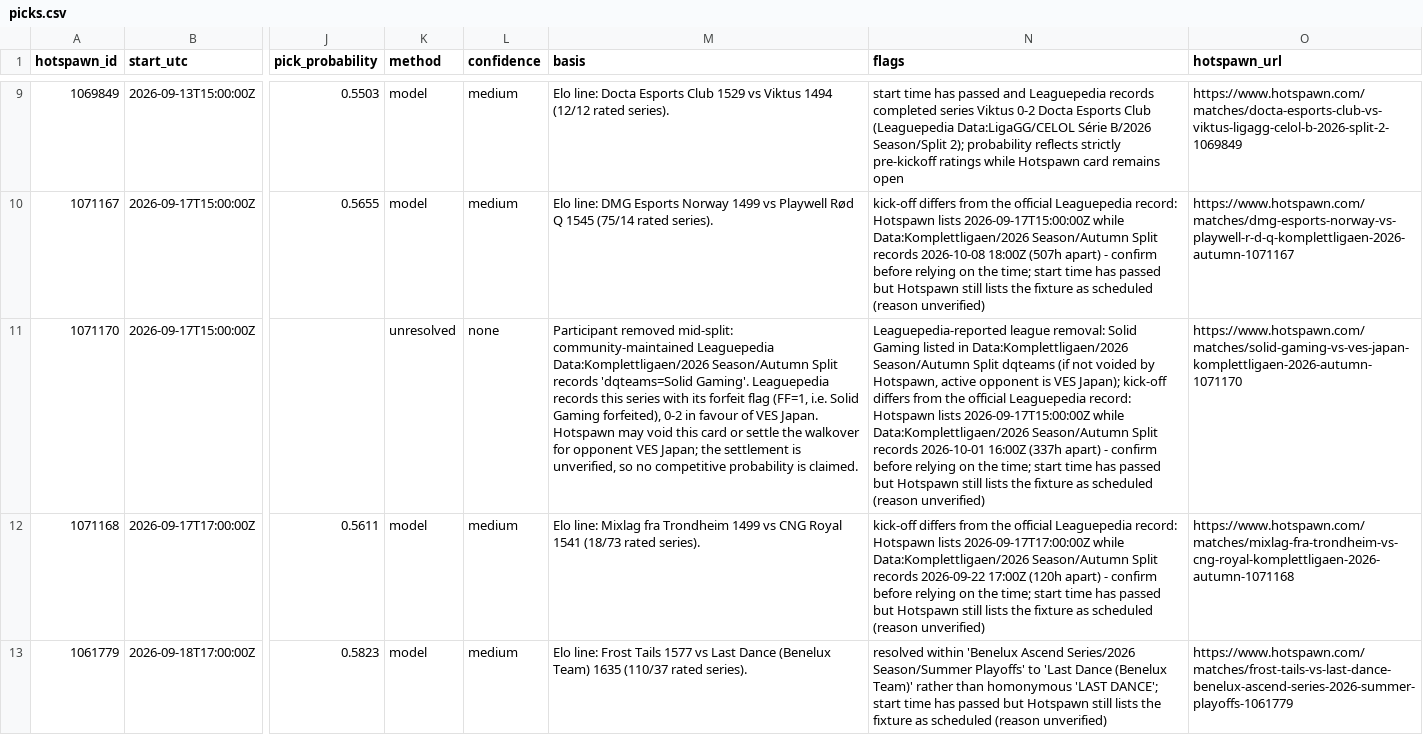
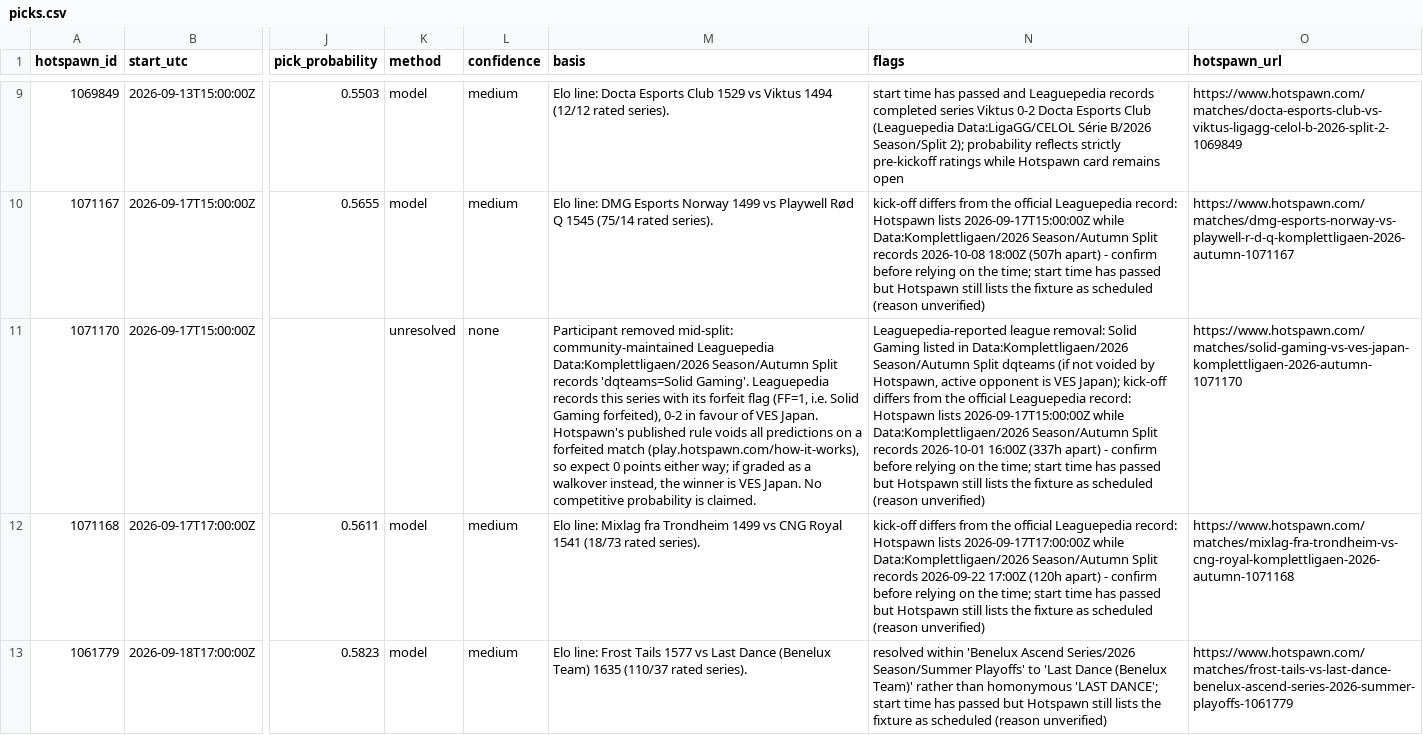
Before and after one commit to karagemop466-tech/LOLHOTSPAWN1, a CSV file: data/picks.csv, drawn as a sheet; only a part is shown, gaps mark what is left out; the diff covers the shown part only; the diff names each change by its address in the sheet, - before the commit and + after, or states it on an @@ line.

```diff
--- a/data/picks.csv
+++ b/data/picks.csv
-M11 (basis): …VES Japan. Hotspawn may void this card or settle the walkover for opponent VES Japan; the settlement is unverified, so no competitive probability…
+M11 (basis): …VES Japan. Hotspawn's published rule voids all predictions on a forfeited match (play.hotspawn.com/how-it-works), so expect 0 points either way; if graded as a walkover instead, the winner is VES Japan. No competitive probability…
```
Also changed, not shown: 28 edited cells elsewhere in this file, 32 other files.
